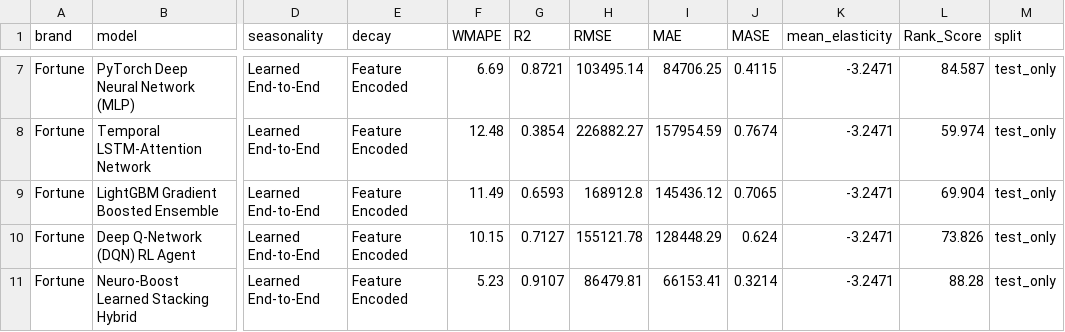
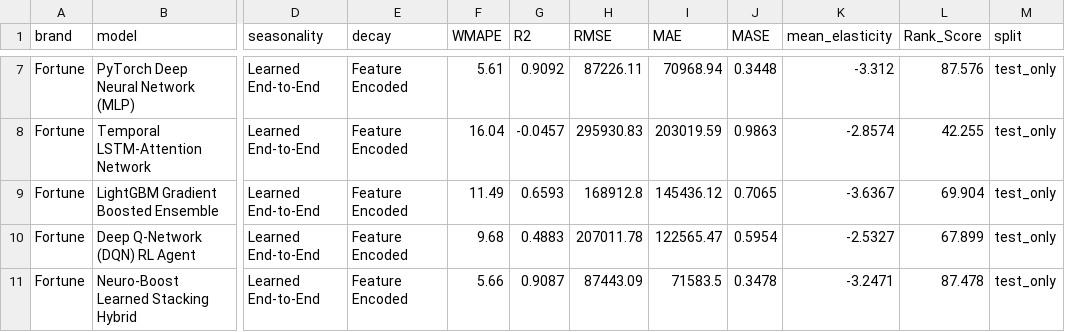
Before and after one commit to atishayj2202/PriceAnalysis, a CSV file: nn_rl_pricing_engine/pipeline_results_rice.csv, drawn as a sheet; only a part is shown, gaps mark what is left out; the diff covers the shown part only; the diff names each change by its address in the sheet, - before the commit and + after, or states it on an @@ line.

```diff
--- a/nn_rl_pricing_engine/pipeline_results_rice.csv
+++ b/nn_rl_pricing_engine/pipeline_results_rice.csv
-F7 (WMAPE): 6.69
+F7 (WMAPE): 5.61
-G7 (R2): 0.8721
+G7 (R2): 0.9092
-H7 (RMSE): 103495.14
+H7 (RMSE): 87226.11
-I7 (MAE): 84706.25
+I7 (MAE): 70968.94
-J7 (MASE): 0.4115
+J7 (MASE): 0.3448
-K7 (mean_elasticity): -3.2471
+K7 (mean_elasticity): -3.312
-L7 (Rank_Score): 84.587
+L7 (Rank_Score): 87.576
-F8 (WMAPE): 12.48
+F8 (WMAPE): 16.04
-G8 (R2): 0.3854
+G8 (R2): -0.0457
-H8 (RMSE): 226882.27
+H8 (RMSE): 295930.83
-I8 (MAE): 157954.59
+I8 (MAE): 203019.59
-J8 (MASE): 0.7674
+J8 (MASE): 0.9863
-K8 (mean_elasticity): -3.2471
+K8 (mean_elasticity): -2.8574
-L8 (Rank_Score): 59.974
+L8 (Rank_Score): 42.255
-K9 (mean_elasticity): -3.2471
+K9 (mean_elasticity): -3.6367
-F10 (WMAPE): 10.15
+F10 (WMAPE): 9.68
-G10 (R2): 0.7127
+G10 (R2): 0.4883
-H10 (RMSE): 155121.78
+H10 (RMSE): 207011.78
-I10 (MAE): 128448.29
+I10 (MAE): 122565.47
-J10 (MASE): 0.624
+J10 (MASE): 0.5954
-K10 (mean_elasticity): -3.2471
+K10 (mean_elasticity): -2.5327
-L10 (Rank_Score): 73.826
+L10 (Rank_Score): 67.899
-F11 (WMAPE): 5.23
+F11 (WMAPE): 5.66
-G11 (R2): 0.9107
+G11 (R2): 0.9087
-H11 (RMSE): 86479.81
+H11 (RMSE): 87443.09
-I11 (MAE): 66153.41
+I11 (MAE): 71583.5
-J11 (MASE): 0.3214
+J11 (MASE): 0.3478
-L11 (Rank_Score): 88.28
+L11 (Rank_Score): 87.478
```
Also changed, not shown: 56 edited cells elsewhere in this file, 16 other files.
